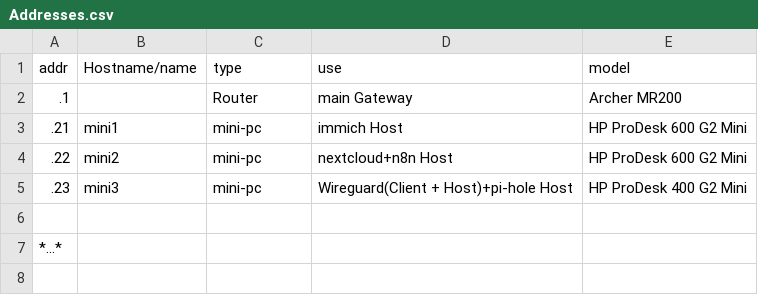
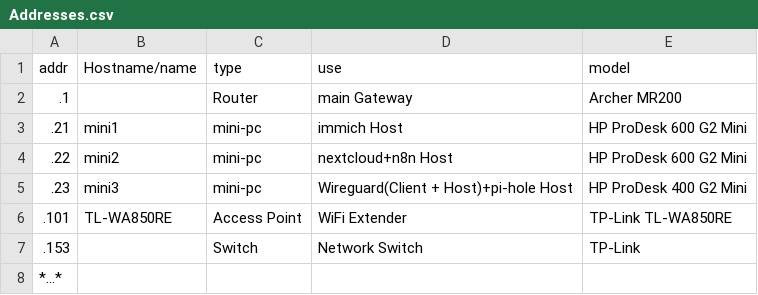
Before and after one commit to fabianternis/homelab, a CSV file: Addresses.csv, drawn as a sheet.

Commit message:
Add homelab README and update Addresses.csv with TP-link devices

```diff
--- a/Addresses.csv
+++ b/Addresses.csv
@@ -5,3 +5,4 @@ addr, Hostname/name , type , use , model
 .23 , mini3 , mini-pc , Wireguard(Client + Host)+pi-hole Host , HP ProDesk 400 G2 Mini
-
+.101 , TL-WA850RE , Access Point , WiFi Extender , TP-Link TL-WA850RE
+.153 ,  , Switch , Network Switch , TP-Link
 *...*
```
Also changed, not shown: 1 other file.
